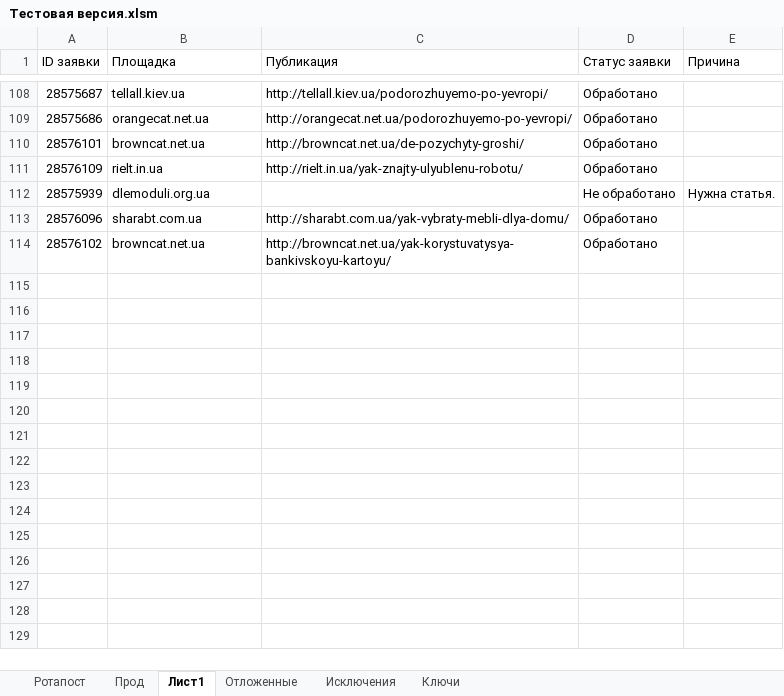
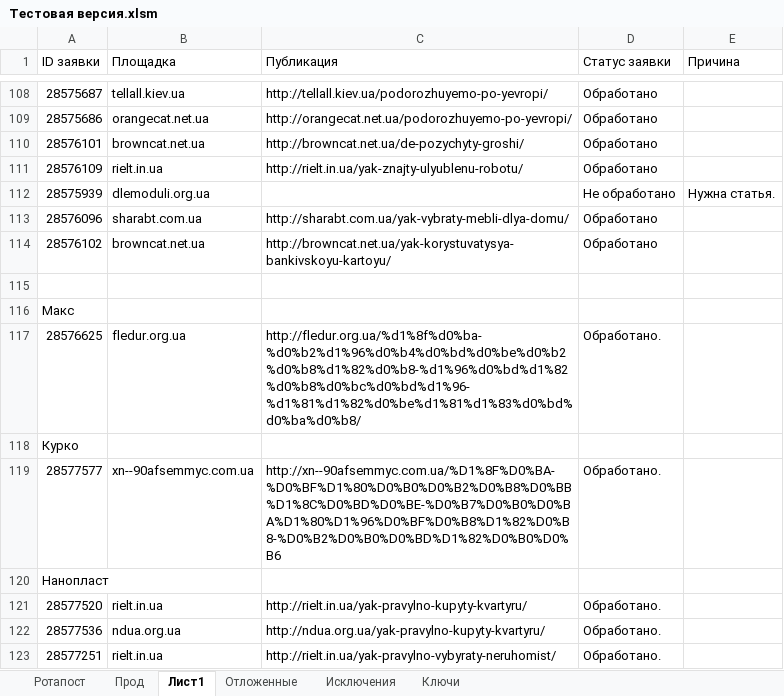
Before and after one commit to Goodron1981/MyMacros-master, an Excel workbook: Тестовая версия.xlsm, sheet Лист1, drawn as a sheet; only a part is shown, gaps mark what is left out; values as stored, in another font and other column widths than the file's, no borders; the diff names each change by its address in the sheet, - before the commit and + after, or states it on an @@ line.

```diff
--- a/Тестовая версия.xlsm (sheet Лист1)
+++ b/Тестовая версия.xlsm (sheet Лист1)
+row 115: (empty)
+row 116: Макс
+row 117: 28576625 | fledur.org.ua | http://fledur.org.ua/%d1%8f%d0%ba-%d0%b2%d1%96%d0%b4%d0%bd%d0%be%d0%b2%d0%b8%d1%82%d0%b8-%d1%96%d0%bd%d1%82%d0%b8%d0%bc%d0%bd%d1%96-%d1%81%d1%82%d0%be%d1%81%d1%83%d0%bd%d0%ba%d0%b8/ | Обработано.
+row 118: Курко
+row 119: 28577577 | xn--90afsemmyc.com.ua | http://xn--90afsemmyc.com.ua/%D1%8F%D0%BA-%D0%BF%D1%80%D0%B0%D0%B2%D0%B8%D0%BB%D1%8C%D0%BD%D0%BE-%D0%B7%D0%B0%D0%BA%D1%80%D1%96%D0%BF%D0%B8%D1%82%D0%B8-%D0%B2%D0%B0%D0%BD%D1%82%D0%B0%D0%B6 | Обработано.
+row 120: Нанопласт
+row 121: 28577520 | rielt.in.ua | http://rielt.in.ua/yak-pravylno-kupyty-kvartyru/ | Обработано.
+row 122: 28577536 | ndua.org.ua | http://ndua.org.ua/yak-pravylno-kupyty-kvartyru/ | Обработано.
+row 123: 28577251 | rielt.in.ua | http://rielt.in.ua/yak-pravylno-vybyraty-neruhomist/ | Обработано.
```
Also changed, not shown: sheet Прод, sheet Ротапост, sheet Отложенные, charts or pictures, Test.xlsm.
